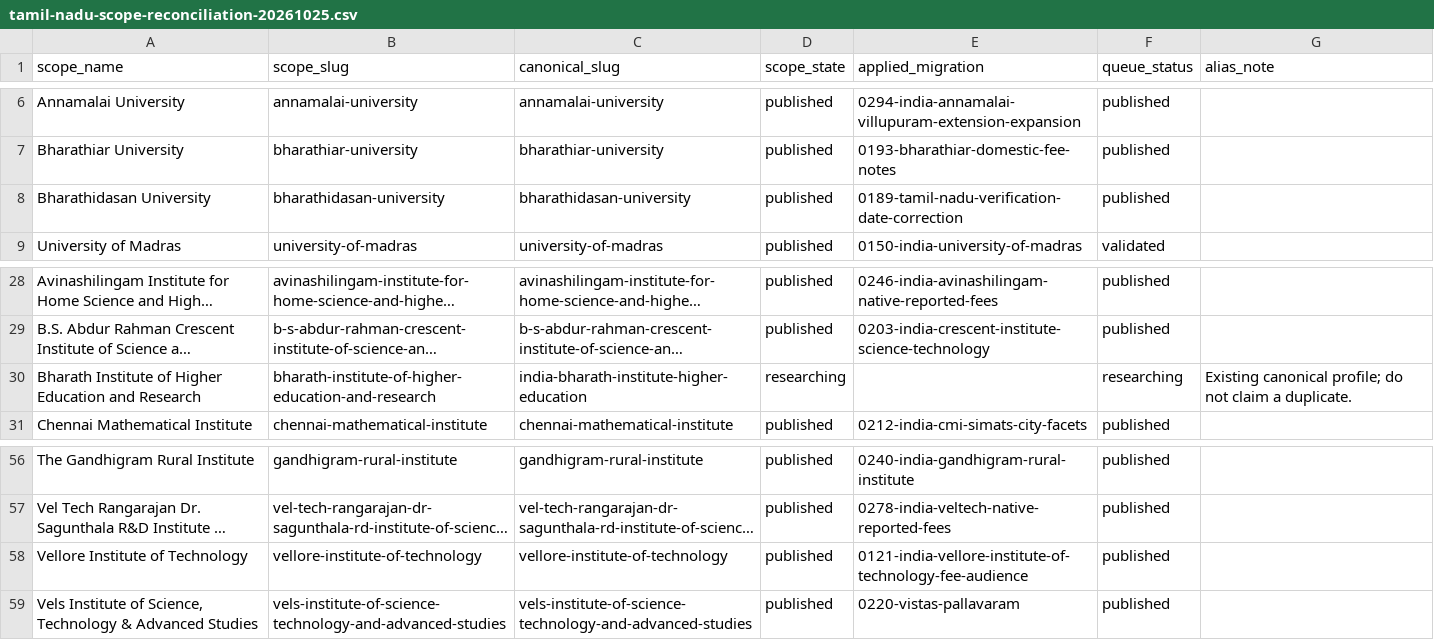
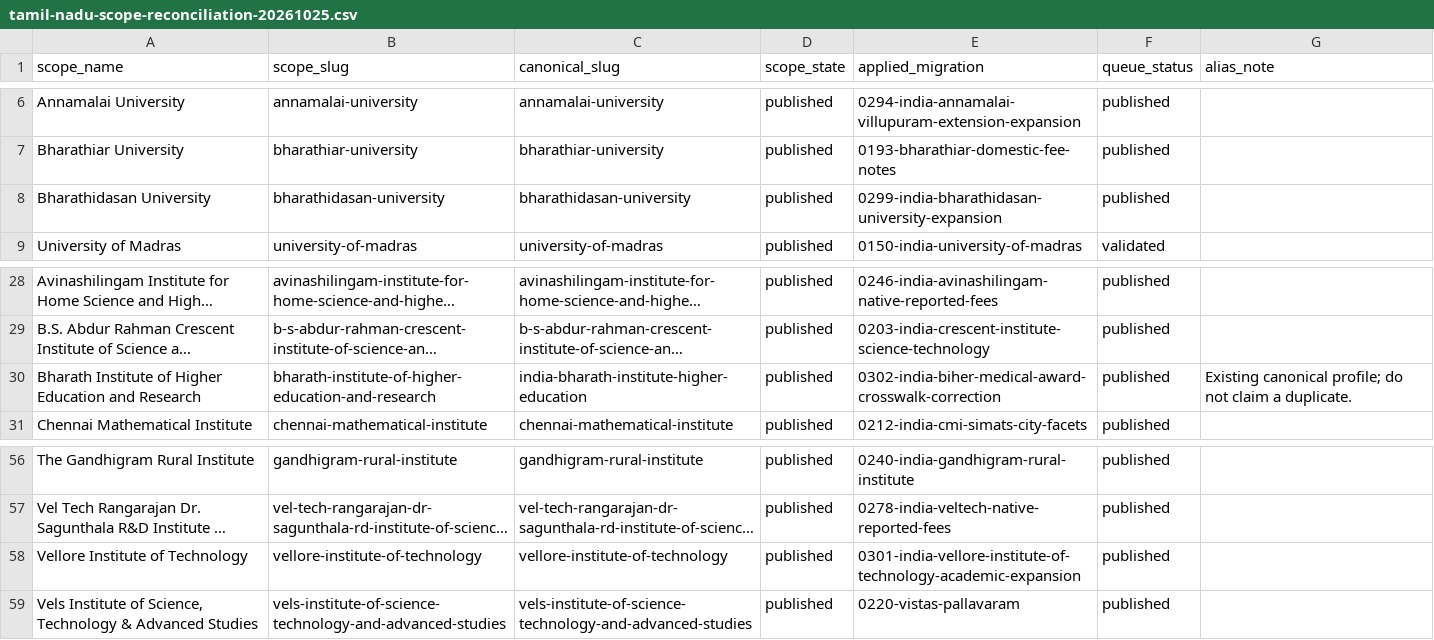
Before and after one commit to Cloud-9-Digital/studentstraffic, a CSV file: research/tamil-nadu-scope-reconciliation-20261025.csv, drawn as a sheet; only a part is shown, gaps mark what is left out; long unchanged cells end in …; the diff names each change by its address in the sheet, - before the commit and + after, or states it on an @@ line.

```diff
--- a/research/tamil-nadu-scope-reconciliation-20261025.csv
+++ b/research/tamil-nadu-scope-reconciliation-20261025.csv
-E8 (applied_migration): 0189-tamil-nadu-verification-date-correction
+E8 (applied_migration): 0299-india-bharathidasan-university-expansion
-D30 (scope_state): researching
+D30 (scope_state): published
-E30 (applied_migration): (empty)
+E30 (applied_migration): 0302-india-biher-medical-award-crosswalk-correction
-F30 (queue_status): researching
+F30 (queue_status): published
-E58 (applied_migration): 0121-india-vellore-institute-of-technology-fee-audience
+E58 (applied_migration): 0301-india-vellore-institute-of-technology-academic-expansion
```
Also changed, not shown: research/university-publishing-ledger.csv, 7 other files.
